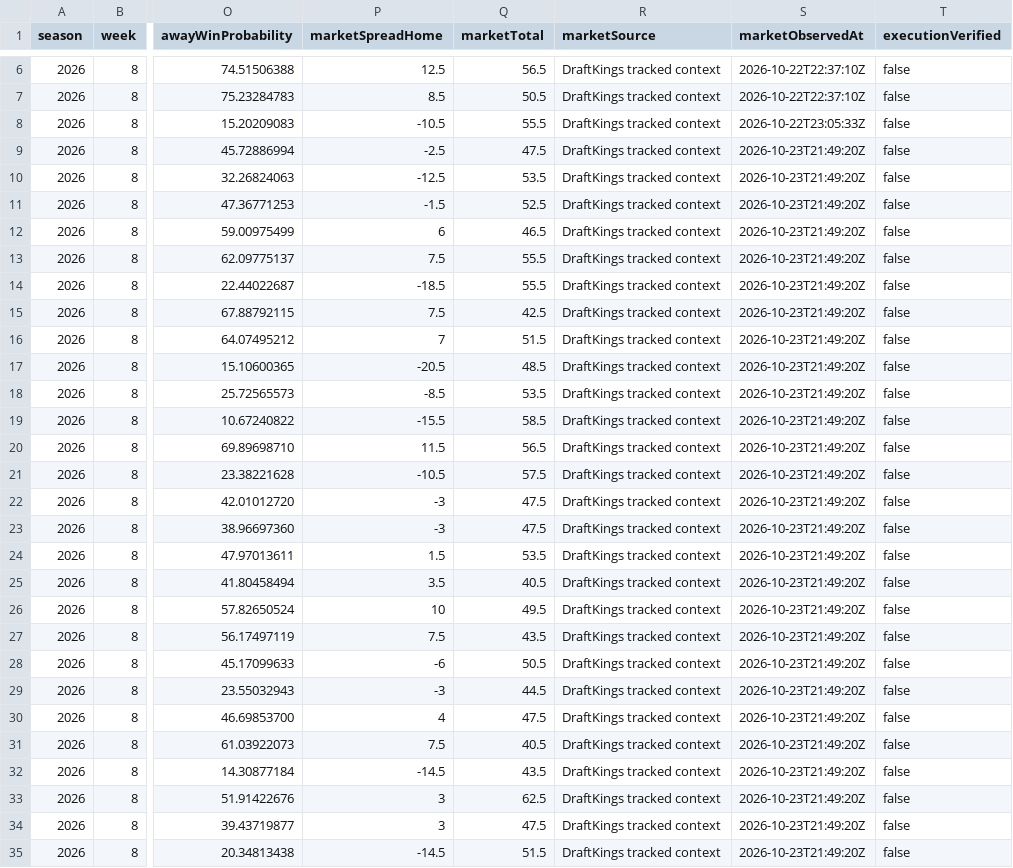
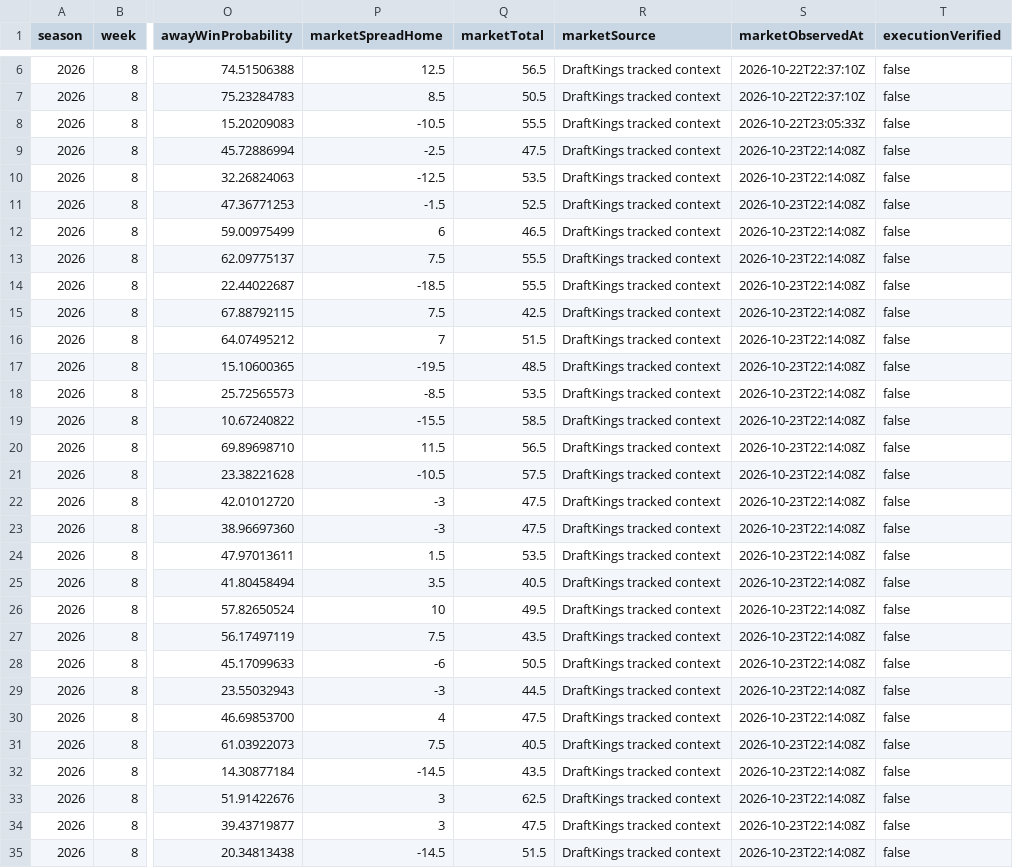
Before and after one commit to Yaboiee227/cfb-model-lab, a CSV file: data/projections.csv, drawn as a sheet; only a part is shown, gaps mark what is left out; the diff covers the shown part only; the diff names each change by its address in the sheet, - before the commit and + after, or states it on an @@ line.

```diff
--- a/data/projections.csv
+++ b/data/projections.csv
-S9:S35 (marketObservedAt): 2026-10-23T21:49:20Z
+S9:S35 (marketObservedAt): 2026-10-23T22:14:08Z
-P17 (marketSpreadHome): -20.5
+P17 (marketSpreadHome): -19.5
```
Also changed, not shown: 22 edited cells elsewhere in this file, 2 other files.
